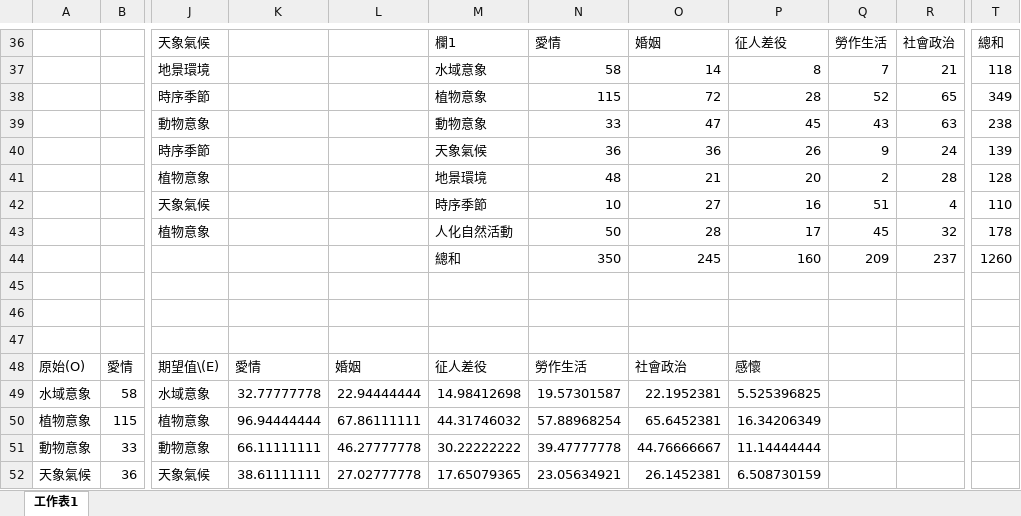
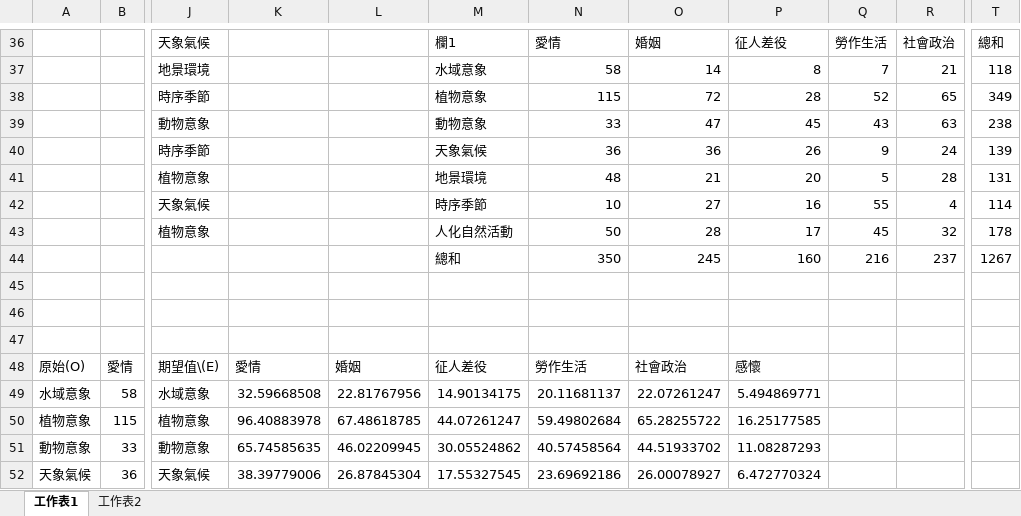
Before and after one commit to rainyyy-yyy/ShijingNature, an Excel workbook: 成果.xlsx, sheet 工作表1, drawn as a sheet; only a part is shown, gaps mark what is left out; values as stored, in another font and other column widths than the file's, no borders; charts and pictures and table styles not drawn; the diff covers the shown part only; the diff names each change by its address in the sheet, - before the commit and + after, or states it on an @@ line.

```diff
--- a/成果.xlsx (sheet 工作表1)
+++ b/成果.xlsx (sheet 工作表1)
+sheet tab: 工作表2
-Q41: 2
+Q41: 5
-T41: 128
+T41: 131
-Q42: 51
+Q42: 55
-T42: 110
+T42: 114
-Q44: 209
+Q44: 216
-T44: 1260
+T44: 1267
-K49: 32.77777778
+K49: 32.59668508
-L49: 22.94444444
+L49: 22.81767956
-M49: 14.98412698
+M49: 14.90134175
-N49: 19.57301587
+N49: 20.11681137
-O49: 22.1952381
+O49: 22.07261247
-P49: 5.525396825
+P49: 5.494869771
-K50: 96.94444444
+K50: 96.40883978
-L50: 67.86111111
+L50: 67.48618785
-M50: 44.31746032
+M50: 44.07261247
-N50: 57.88968254
+N50: 59.49802684
-O50: 65.6452381
+O50: 65.28255722
-P50: 16.34206349
+P50: 16.25177585
-K51: 66.11111111
+K51: 65.74585635
-L51: 46.27777778
+L51: 46.02209945
-M51: 30.22222222
+M51: 30.05524862
-N51: 39.47777778
+N51: 40.57458564
-O51: 44.76666667
+O51: 44.51933702
-P51: 11.14444444
+P51: 11.08287293
-K52: 38.61111111
+K52: 38.39779006
-L52: 27.02777778
+L52: 26.87845304
-M52: 17.65079365
+M52: 17.55327545
-N52: 23.05634921
+N52: 23.69692186
-O52: 26.1452381
+O52: 26.00078927
-P52: 6.508730159
+P52: 6.472770324
```
Also changed, not shown: 32 added rows, 32 removed rows and 124 edited cells elsewhere in this sheet, formulas that keep their value, charts or pictures, 詩經/xlsx/詞彙.xlsx, 詩經/分類.xlsx, 43 other files.
